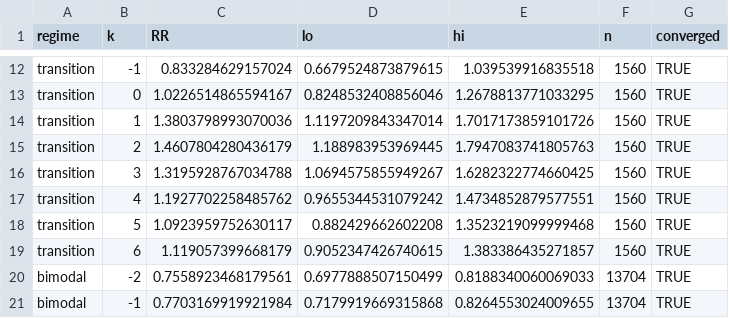
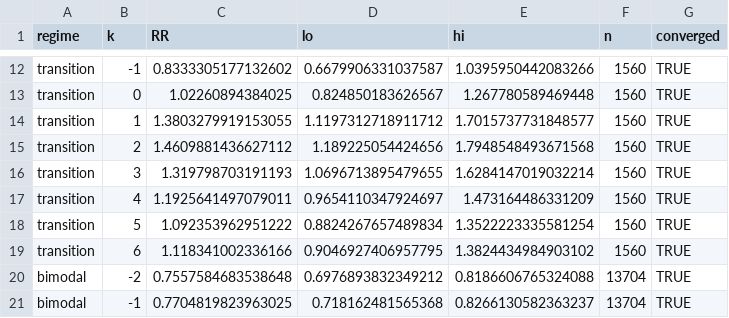
Before and after one commit to pascalantwi/Snakebite-work, a CSV file: analysis/output/onset_event_study.csv, drawn as a sheet; only a part is shown, gaps mark what is left out; the diff covers the shown part only; the diff names each change by its address in the sheet, - before the commit and + after, or states it on an @@ line.

```diff
--- a/analysis/output/onset_event_study.csv
+++ b/analysis/output/onset_event_study.csv
-C12 (RR): 0.833284629157024
+C12 (RR): 0.8333305177132602
-D12 (lo): 0.6679524873879615
+D12 (lo): 0.6679906331037587
-E12 (hi): 1.039539916835518
+E12 (hi): 1.0395950442083266
-C13 (RR): 1.0226514865594167
+C13 (RR): 1.02260894384025
-D13 (lo): 0.8248532408856046
+D13 (lo): 0.824850183626567
-E13 (hi): 1.2678813771033295
+E13 (hi): 1.267780589469448
-C14 (RR): 1.3803798993070036
+C14 (RR): 1.3803279919153055
-D14 (lo): 1.1197209843347014
+D14 (lo): 1.1197312718911712
-E14 (hi): 1.7017173859101726
+E14 (hi): 1.7015737731848577
-C15 (RR): 1.4607804280436179
+C15 (RR): 1.4609881436627112
-D15 (lo): 1.188983953969445
+D15 (lo): 1.189225054424656
-E15 (hi): 1.7947083741805763
+E15 (hi): 1.7948548493671568
-C16 (RR): 1.3195928767034788
+C16 (RR): 1.319798703191193
-D16 (lo): 1.0694575855949267
+D16 (lo): 1.0696713895479655
-E16 (hi): 1.6282322774660425
+E16 (hi): 1.6284147019032214
-C17 (RR): 1.1927702258485762
+C17 (RR): 1.1925641497079011
-D17 (lo): 0.9655344531079242
+D17 (lo): 0.9654110347924697
-E17 (hi): 1.4734852879577551
+E17 (hi): 1.473164486331209
-C18 (RR): 1.0923959752630117
+C18 (RR): 1.092353962951222
-D18 (lo): 0.882429662602208
+D18 (lo): 0.8824267657489834
-E18 (hi): 1.3523219099999468
+E18 (hi): 1.3522223335581254
-C19 (RR): 1.119057399668179
+C19 (RR): 1.118341002336166
-D19 (lo): 0.9052347426740615
+D19 (lo): 0.9046927406957795
-E19 (hi): 1.383386435271857
+E19 (hi): 1.3824434984903102
-C20 (RR): 0.7558923468179561
+C20 (RR): 0.7557584683538648
-D20 (lo): 0.6977888507150499
+D20 (lo): 0.6976893832349212
-E20 (hi): 0.8188340060069033
+E20 (hi): 0.8186606765324088
-C21 (RR): 0.7703169919921984
+C21 (RR): 0.7704819823963025
-D21 (lo): 0.7179919669315868
+D21 (lo): 0.718162481565368
-E21 (hi): 0.8264553024009655
+E21 (hi): 0.8266130582363237
```
Also changed, not shown: 51 edited cells elsewhere in this file, analysis/output/onset_secondary.csv, analysis/output/regime_cumRR90.csv, 8 other files.
